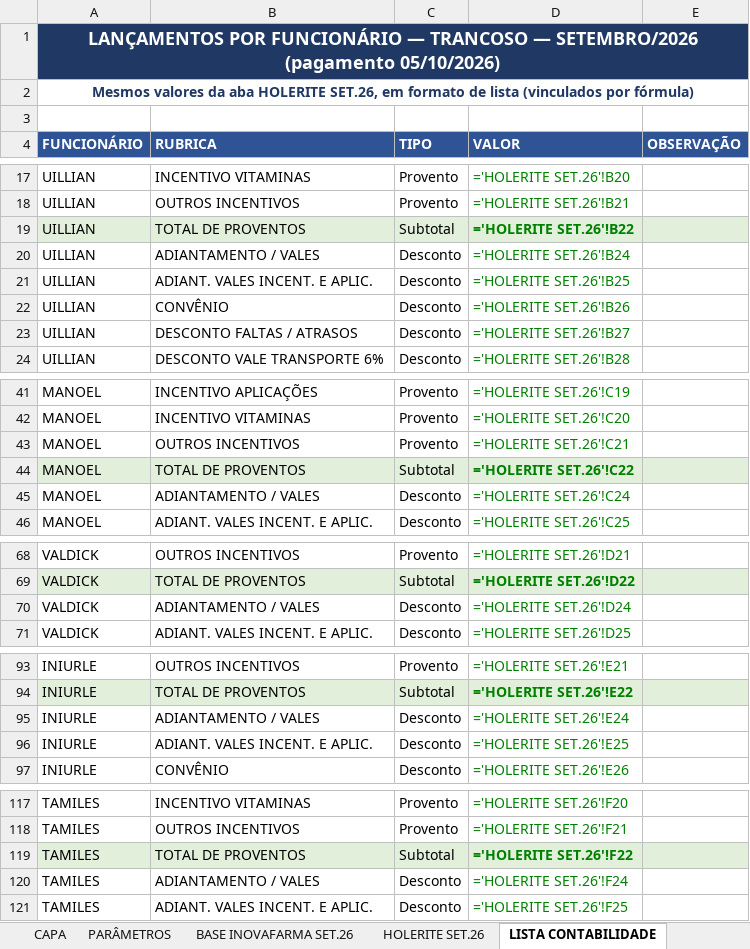
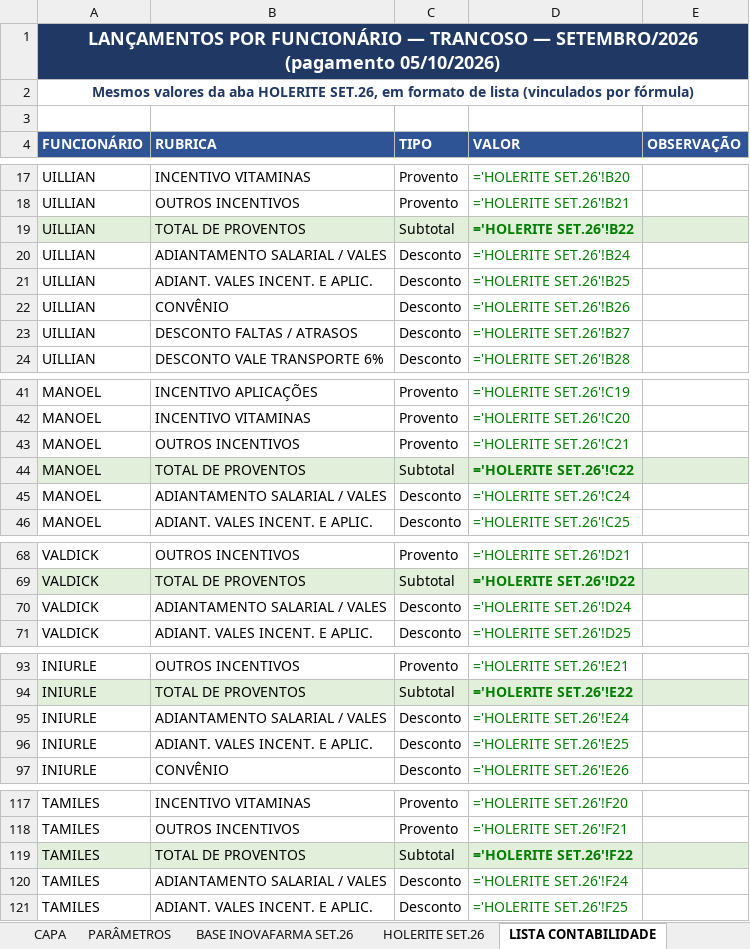
Before and after one commit to Presidentephm/site-farmacia, an Excel workbook: relatorios/contabilidade/RELATORIO_HOLERITE_SETEMBRO_2026_TRANCOSO_pgto_05-10-2026.xlsx, sheet LISTA CONTABILIDADE, drawn as a sheet; only a part is shown, gaps mark what is left out; values as stored, in another font and other column widths than the file's, no borders; formulas without a stored value are shown as written; the diff names each change by its address in the sheet, - before the commit and + after, or states it on an @@ line.

```diff
--- a/relatorios/contabilidade/RELATORIO_HOLERITE_SETEMBRO_2026_TRANCOSO_pgto_05-10-2026.xlsx (sheet LISTA CONTABILIDADE)
+++ b/relatorios/contabilidade/RELATORIO_HOLERITE_SETEMBRO_2026_TRANCOSO_pgto_05-10-2026.xlsx (sheet LISTA CONTABILIDADE)
-B20 (RUBRICA): ADIANTAMENTO / VALES
+B20 (RUBRICA): ADIANTAMENTO SALARIAL / VALES
-B45 (RUBRICA): ADIANTAMENTO / VALES
+B45 (RUBRICA): ADIANTAMENTO SALARIAL / VALES
-B70 (RUBRICA): ADIANTAMENTO / VALES
+B70 (RUBRICA): ADIANTAMENTO SALARIAL / VALES
-B95 (RUBRICA): ADIANTAMENTO / VALES
+B95 (RUBRICA): ADIANTAMENTO SALARIAL / VALES
-B120 (RUBRICA): ADIANTAMENTO / VALES
+B120 (RUBRICA): ADIANTAMENTO SALARIAL / VALES
```
Also changed, not shown: sheet PONTO SET.26, sheet HOLERITE SET.26, sheet CAPA, sheet GANHOS DO COLABORADOR, relatorios/contabilidade/RELATORIO_HOLERITE_AGOSTO_2026_CENTRO_pgto_05-09-2026.xlsx, relatorios/contabilidade/RELATORIO_HOLERITE_AGOSTO_2026_TRANCOSO_pgto_05-09-2026.xlsx, 7 other files.
